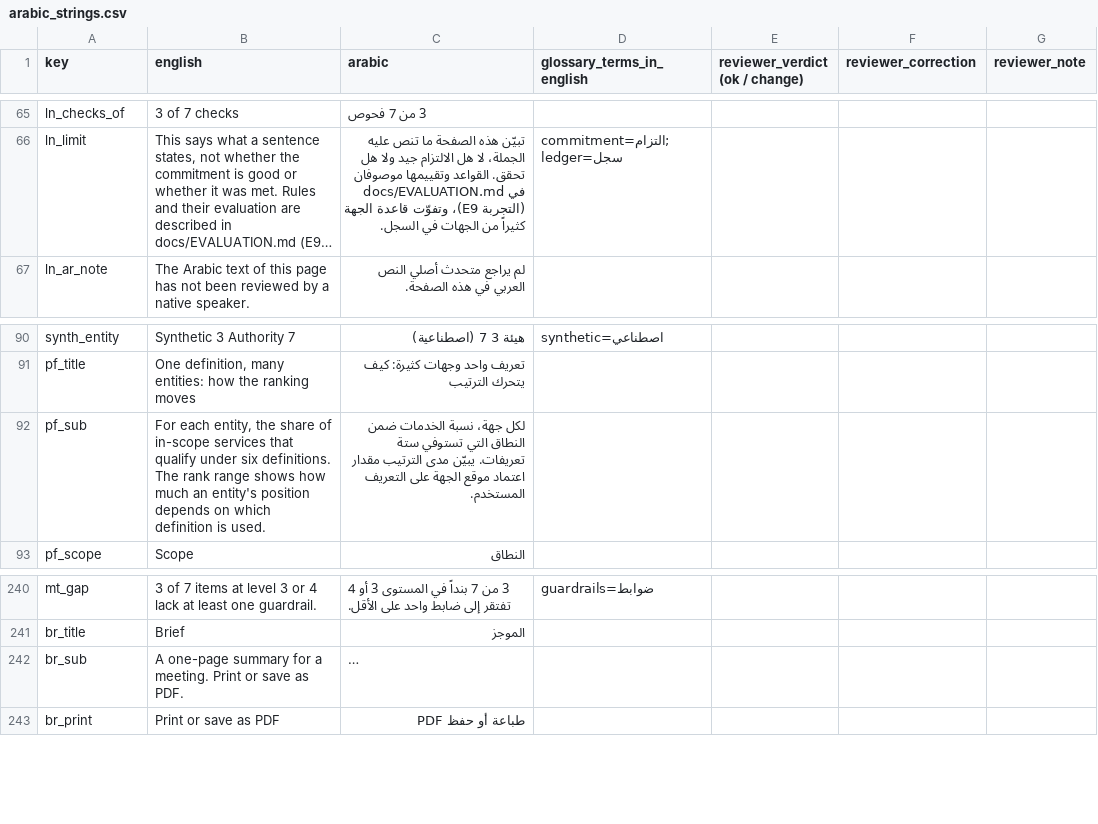
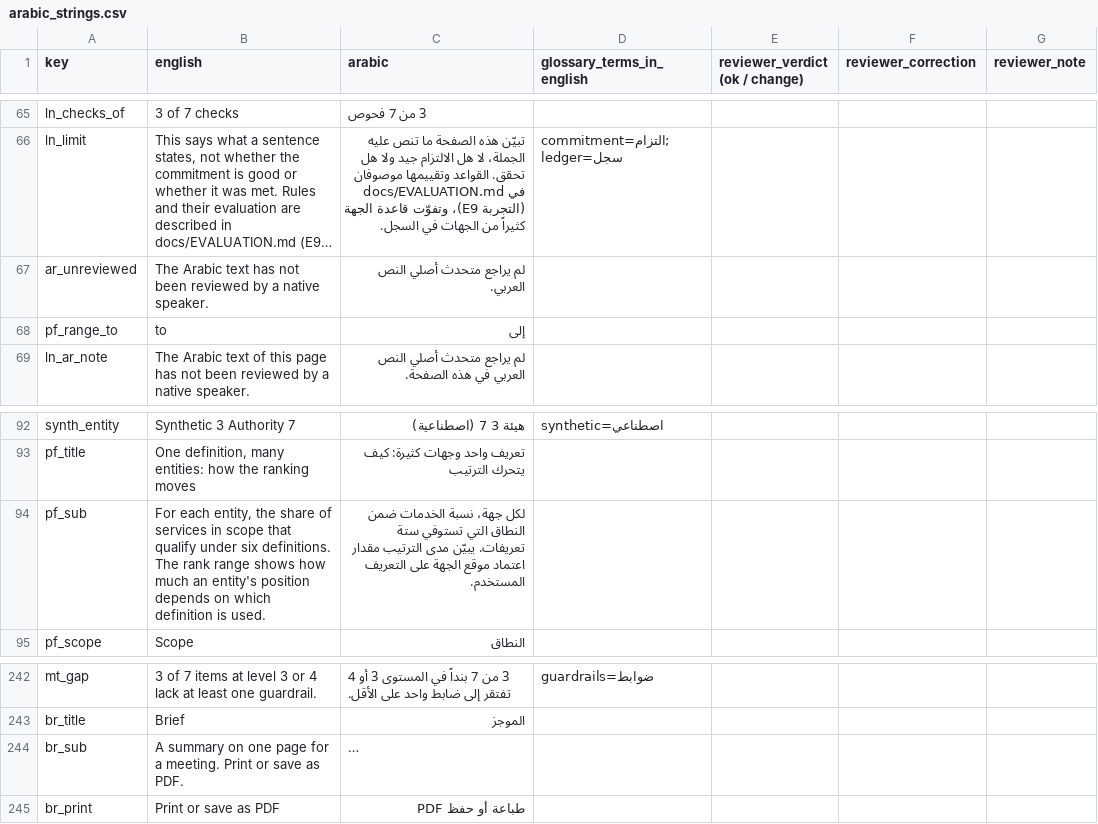
Before and after one commit to hudasol/mutabaa, a CSV file: docs/review_kits/arabic_strings.csv, drawn as a sheet; only a part is shown, gaps mark what is left out; long unchanged cells end in …; addresses are those after the commit; the diff names each change by its address in the sheet, - before the commit and + after, or states it on an @@ line.

Commit message:
docs: reword hyphenated compounds and refresh the Arabic string table

```diff
--- a/docs/review_kits/arabic_strings.csv
+++ b/docs/review_kits/arabic_strings.csv
+row 67: ar_unreviewed | The Arabic text has not been reviewed by a native speaker. | لم يراجع متحدث أصلي النص العربي.
+row 68: pf_range_to | to | إلى
-B94 (english): …share of in-scope services that qualify…
+B94 (english): …share of services in scope that qualify…
-B244 (english): A one-page summary for a…
+B244 (english): A summary on one page for a…
```
Also changed, not shown: 3 other files.
